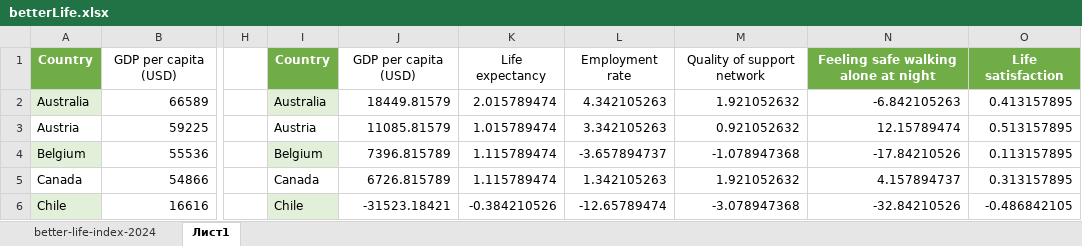
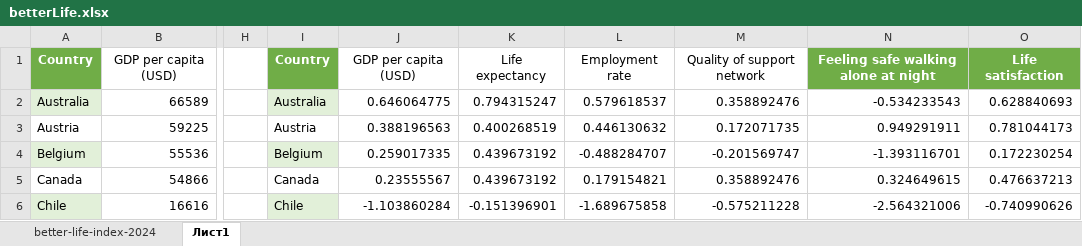
Before and after one commit to horizon-spark/Studies, an Excel workbook: Data Analysis/LW4/betterLife.xlsx, sheet Лист1, drawn as a sheet; only a part is shown, gaps mark what is left out; values as stored, in another font and other column widths than the file's, no borders; table styles not drawn; the diff covers the shown part only; the diff names each change by its address in the sheet, - before the commit and + after, or states it on an @@ line.

Commit message:
DataAnalysis: started lw5

```diff
--- a/Data Analysis/LW4/betterLife.xlsx (sheet Лист1)
+++ b/Data Analysis/LW4/betterLife.xlsx (sheet Лист1)
-J2: 18449.81579
+J2: 0.646064775
-K2: 2.015789474
+K2: 0.794315247
-L2: 4.342105263
+L2: 0.579618537
-M2: 1.921052632
+M2: 0.358892476
-N2: -6.842105263
+N2: -0.534233543
-O2: 0.413157895
+O2: 0.628840693
-J3: 11085.81579
+J3: 0.388196563
-K3: 1.015789474
+K3: 0.400268519
-L3: 3.342105263
+L3: 0.446130632
-M3: 0.921052632
+M3: 0.172071735
-N3: 12.15789474
+N3: 0.949291911
-O3: 0.513157895
+O3: 0.781044173
-J4: 7396.815789
+J4: 0.259017335
-K4:K5: 1.115789474
+K4:K5: 0.439673192
-L4: -3.657894737
+L4: -0.488284707
-M4: -1.078947368
+M4: -0.201569747
-N4: -17.84210526
+N4: -1.393116701
-O4: 0.113157895
+O4: 0.172230254
-J5: 6726.815789
+J5: 0.23555567
-L5: 1.342105263
+L5: 0.179154821
-M5: 1.921052632
+M5: 0.358892476
-N5: 4.157894737
+N5: 0.324649615
-O5: 0.313157895
+O5: 0.476637213
-J6: -31523.18421
+J6: -1.103860284
-K6: -0.384210526
+K6: -0.151396901
-L6: -12.65789474
+L6: -1.689675858
-M6: -3.078947368
+M6: -0.575211228
-N6: -32.84210526
+N6: -2.564321006
-O6: -0.486842105
+O6: -0.740990626
```
Also changed, not shown: 205 edited cells elsewhere in this sheet, 1 other file.
